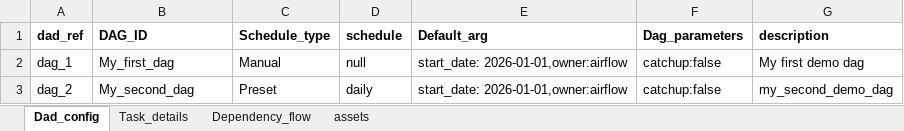
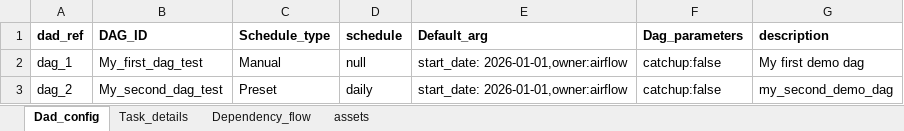
Before and after one commit to amirsohelprowork-netizen/Dag_factory_yaml_builder, an Excel workbook: input_files/Untitled spreadsheet.xlsx, sheet Dad_config, drawn as a sheet; values as stored, in another font and other column widths than the file's, no borders; the diff names each change by its address in the sheet, - before the commit and + after, or states it on an @@ line.

```diff
--- a/input_files/Untitled spreadsheet.xlsx (sheet Dad_config)
+++ b/input_files/Untitled spreadsheet.xlsx (sheet Dad_config)
-B2 (DAG_ID): My_first_dag
+B2 (DAG_ID): My_first_dag_test
-B3 (DAG_ID): My_second_dag
+B3 (DAG_ID): My_second_dag_test
```
Also changed, not shown: 3 other files.
